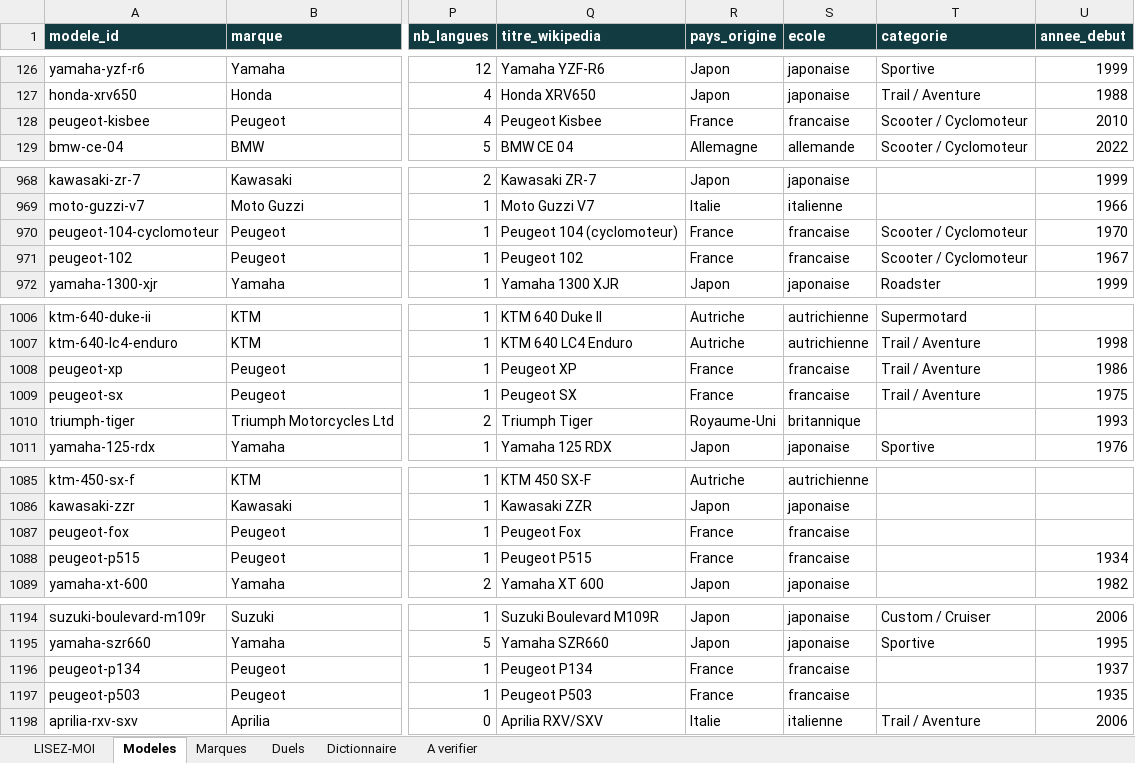
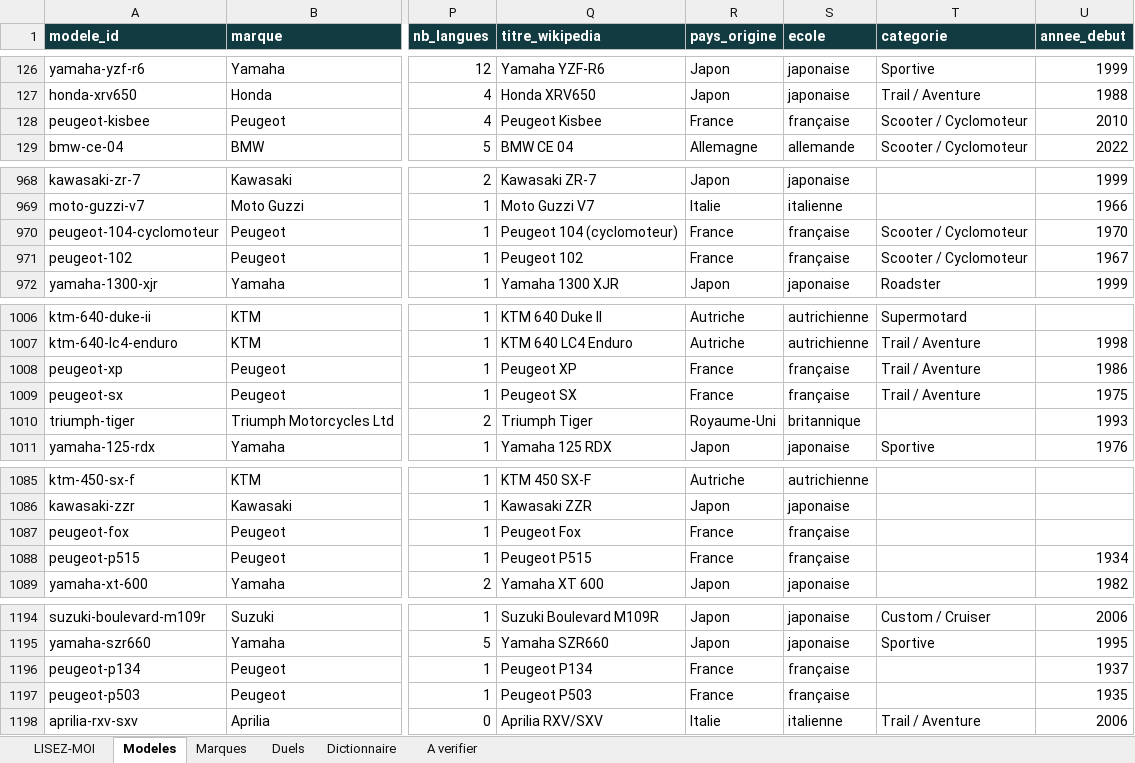
Before and after one commit to jutilisegithupourunprojet/Cylindree-moto.com, an Excel workbook: data/out/base_motos.xlsx, sheet Modeles, drawn as a sheet; only a part is shown, gaps mark what is left out; values as stored, in another font and other column widths than the file's, no borders; the diff covers the shown part only; the diff names each change by its address in the sheet, - before the commit and + after, or states it on an @@ line.

```diff
--- a/data/out/base_motos.xlsx (sheet Modeles)
+++ b/data/out/base_motos.xlsx (sheet Modeles)
-S128 (ecole): francaise
+S128 (ecole): française
-S970:S971 (ecole): francaise
+S970:S971 (ecole): française
-S1008:S1009 (ecole): francaise
+S1008:S1009 (ecole): française
-S1087:S1088 (ecole): francaise
+S1087:S1088 (ecole): française
-S1196:S1197 (ecole): francaise
+S1196:S1197 (ecole): française
```
Also changed, not shown: 25 edited cells elsewhere in this sheet, sheet Duels, sheet Marques, 6 other files.
